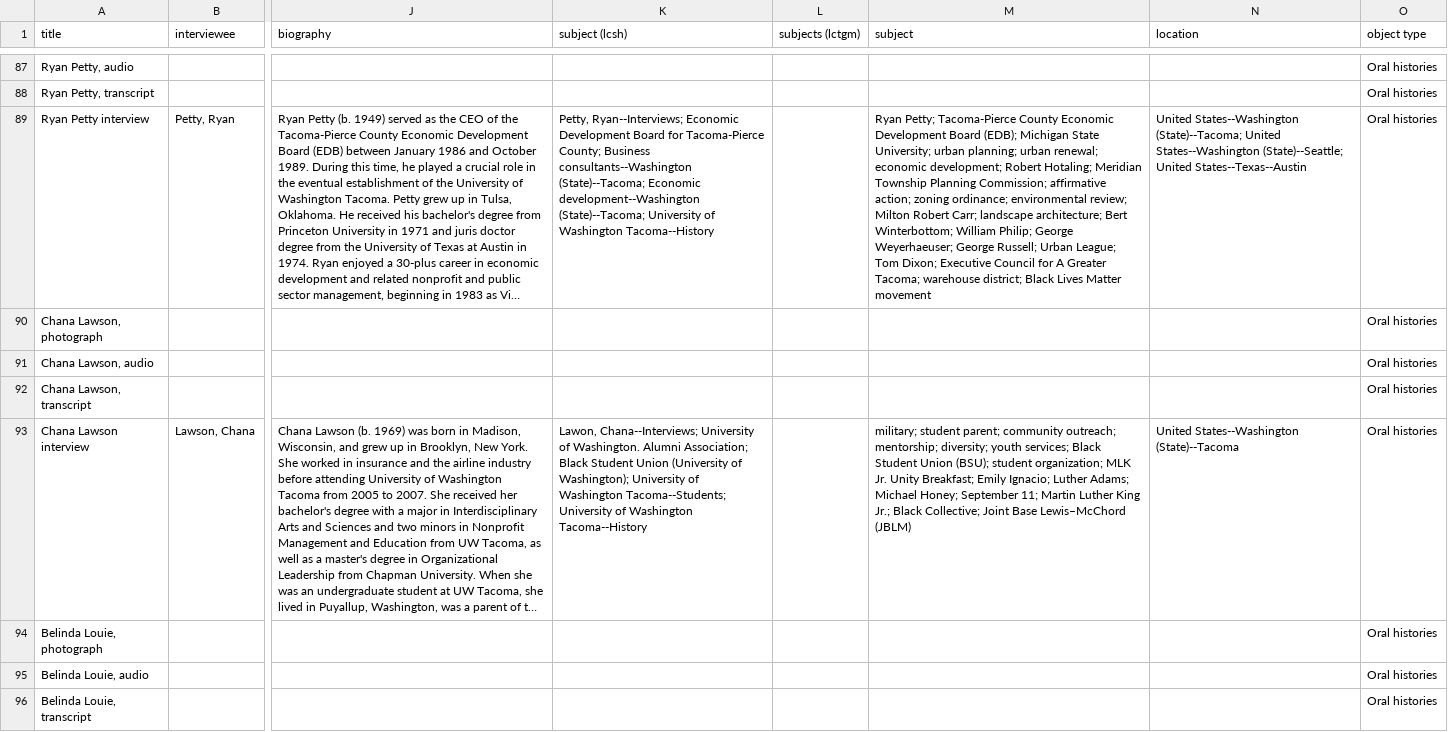
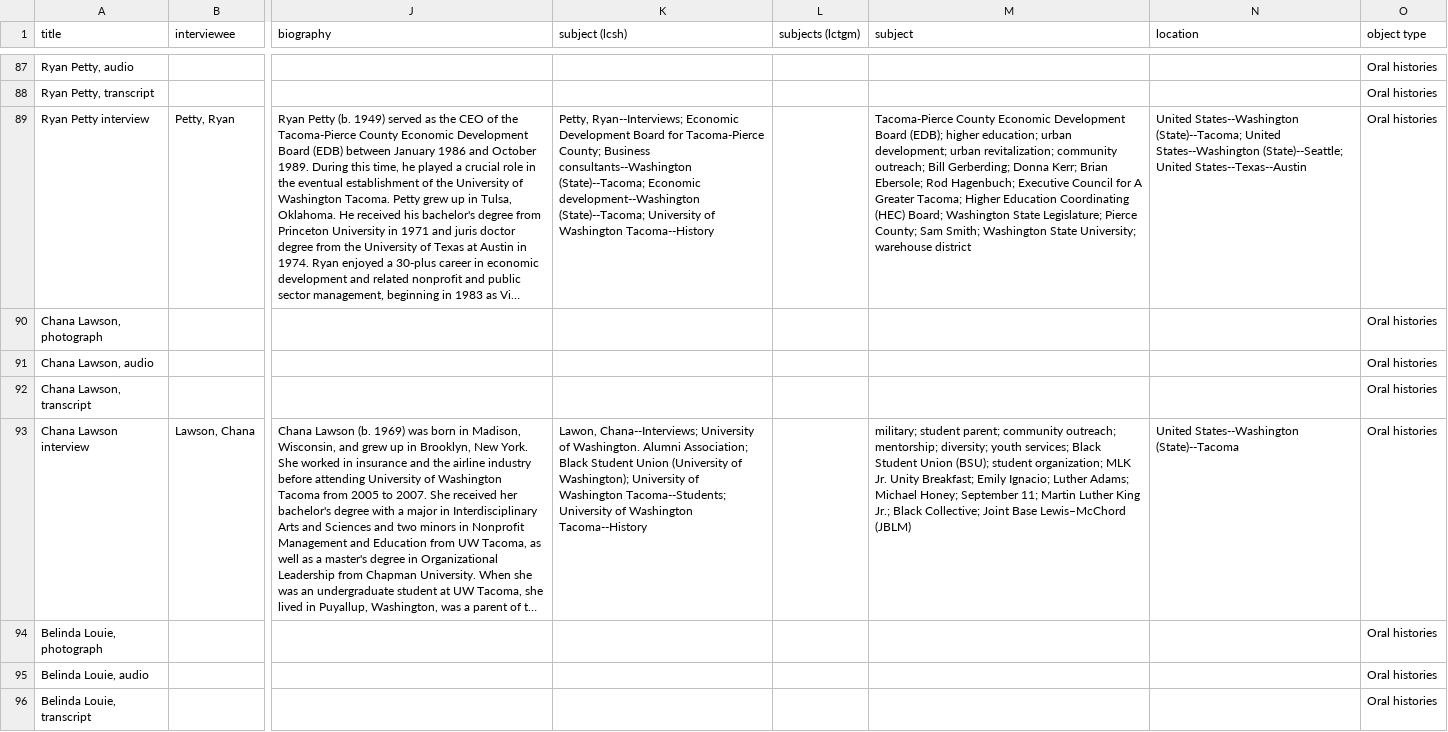
Before and after one commit to UWTacomaLibrary/foundinghistories-dev, a CSV file: _data/foundingstories07292020test.csv, drawn as a sheet; only a part is shown, gaps mark what is left out; long unchanged cells end in …; the diff names each change by its address in the sheet, - before the commit and + after, or states it on an @@ line.

```diff
--- a/_data/foundingstories07292020test.csv
+++ b/_data/foundingstories07292020test.csv
-M89 (subject): Ryan Petty; Tacoma-Pierce County Economic Development Board (EDB); Michigan State University; urban planning; urban renewal; economic development; Robert Hotaling; Meridian Township Planning Commission; affirmative action; zoning ordinance; environmental review; Milton Robert Carr; landscape architecture; Bert Winterbottom; William Philip; George Weyerhaeuser; George Russell; Urban League; Tom Dixon; Executive Council for A Greater Tacoma; warehouse district; Black Lives Matter movement
+M89 (subject): Tacoma-Pierce County Economic Development Board (EDB); higher education; urban development; urban revitalization; community outreach; Bill Gerberding; Donna Kerr; Brian Ebersole; Rod Hagenbuch; Executive Council for A Greater Tacoma; Higher Education Coordinating (HEC) Board; Washington State Legislature; Pierce County; Sam Smith; Washington State University; warehouse district
```
Also changed, not shown: _data/foundingstories07292020.csv.
